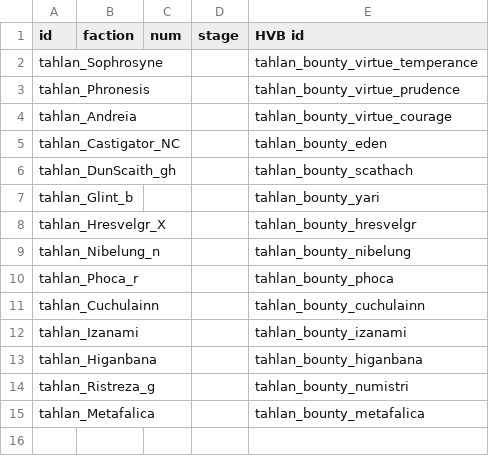
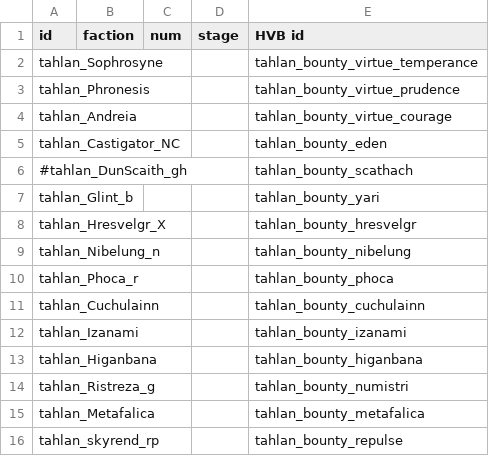
Before and after one commit to niatahl/tahlan-shipworks, a CSV file: data/config/prism/prism_boss_ships.csv, drawn as a sheet.

```diff
--- a/data/config/prism/prism_boss_ships.csv
+++ b/data/config/prism/prism_boss_ships.csv
@@ -5,3 +5,3 @@ tahlan_Andreia,,,,tahlan_bounty_virtue_courage
 tahlan_Castigator_NC,,,,tahlan_bounty_eden
-tahlan_DunScaith_gh,,,,tahlan_bounty_scathach
+#tahlan_DunScaith_gh,,,,tahlan_bounty_scathach
 tahlan_Glint_b,,,,tahlan_bounty_yari
@@ -15 +15,2 @@ tahlan_Ristreza_g,,,,tahlan_bounty_numistri
 tahlan_Metafalica,,,,tahlan_bounty_metafalica
+tahlan_skyrend_rp,,,,tahlan_bounty_repulse
```
Also changed, not shown: data/hulls/ship_data.csv, data/lights/tahlan_texture.csv, 53 other files.
